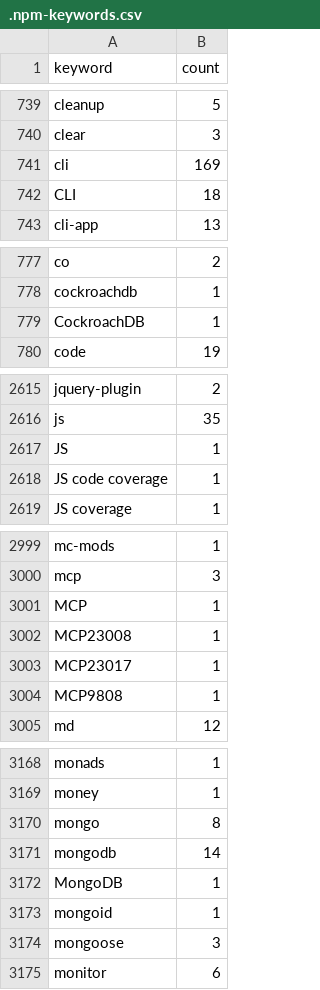
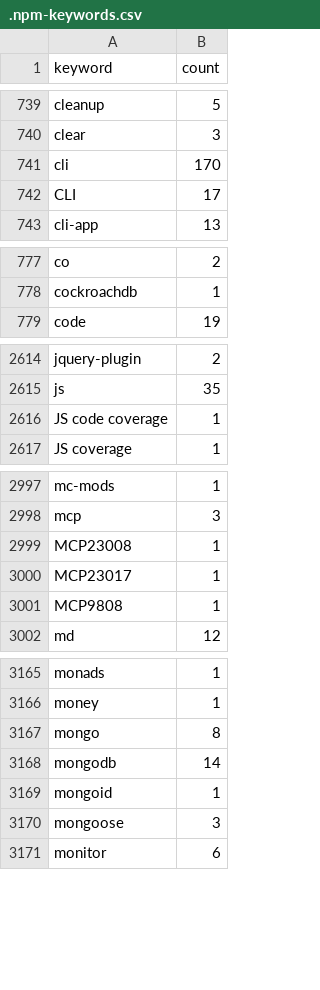
Before and after one commit to streetsidesoftware/cspell-dicts, a CSV file: dictionaries/npm/src/npm/.npm-keywords.csv, drawn as a sheet; only a part is shown, gaps mark what is left out; the diff covers the shown part only.

```diff
--- a/dictionaries/npm/src/npm/.npm-keywords.csv
+++ b/dictionaries/npm/src/npm/.npm-keywords.csv
@@ -740,4 +740,4 @@ cleanup,5
 clear,3
-cli,169
-CLI,18
+cli,170
+CLI,17
 cli-app,13
@@ -778,3 +778,2 @@ co,2
 cockroachdb,1
-CockroachDB,1
 code,19
@@ -2616,3 +2615,2 @@ jquery-plugin,2
 js,35
-JS,1
 JS code coverage,1
@@ -3000,3 +2998,2 @@ mc-mods,1
 mcp,3
-MCP,1
 MCP23008,1
@@ -3171,3 +3168,2 @@ mongo,8
 mongodb,14
-MongoDB,1
 mongoid,1
```
Also changed, not shown: 10 removed rows and 11 edited cells elsewhere in this file, dictionaries/npm/src/npm/.npm-package-ref-counts.csv, 1 other file.
